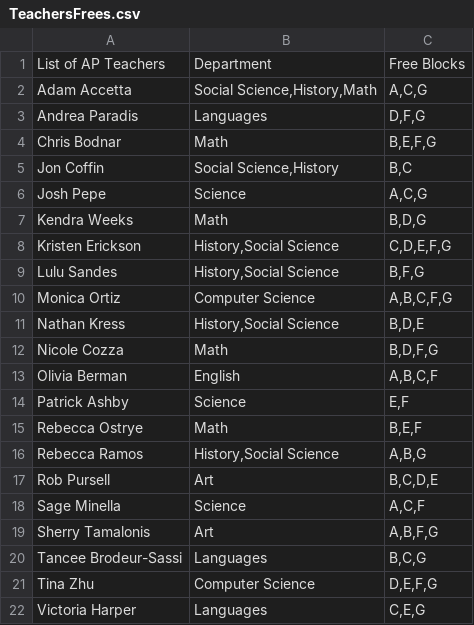
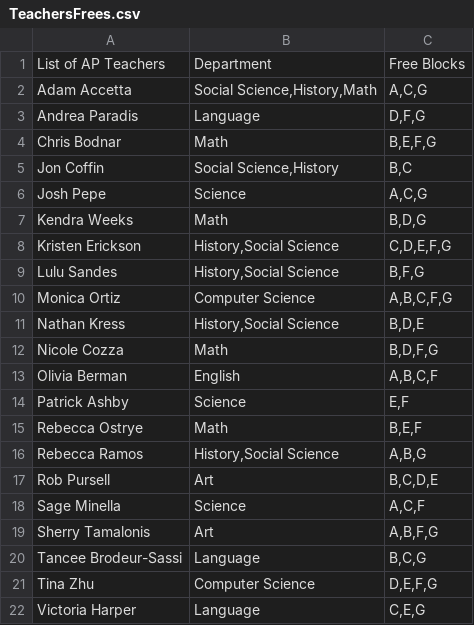
Before and after one commit to tolympia/cherk, a CSV file: TestFolder/TeachersFrees.csv, drawn as a sheet.

Commit message:
fixed typos

```diff
--- a/TestFolder/TeachersFrees.csv
+++ b/TestFolder/TeachersFrees.csv
@@ -2,3 +2,3 @@ List of AP Teachers,Department,Free Blocks
 Adam Accetta,"Social Science,History,Math","A,C,G"
-Andrea Paradis,Languages,"D,F,G"
+Andrea Paradis,Language,"D,F,G"
 Chris Bodnar,Math,"B,E,F,G"
@@ -19,4 +19,4 @@ Sage Minella,Science,"A,C,F"
 Sherry Tamalonis,Art,"A,B,F,G"
-Tancee Brodeur-Sassi,Languages,"B,C,G"
+Tancee Brodeur-Sassi,Language,"B,C,G"
 Tina Zhu,Computer Science,"D,E,F,G"
-Victoria Harper,Languages,"C,E,G"
+Victoria Harper,Language,"C,E,G"
```
